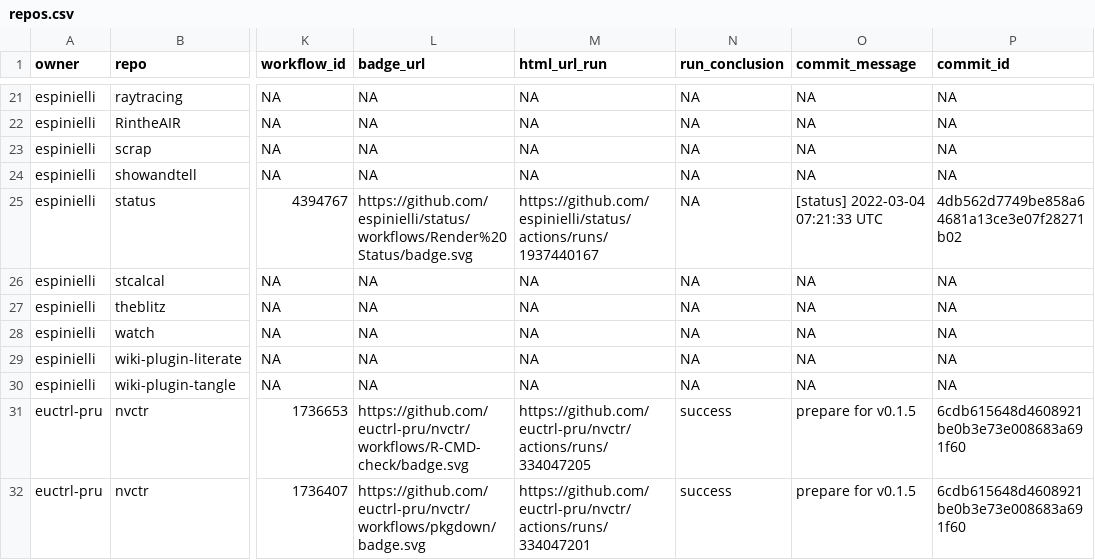
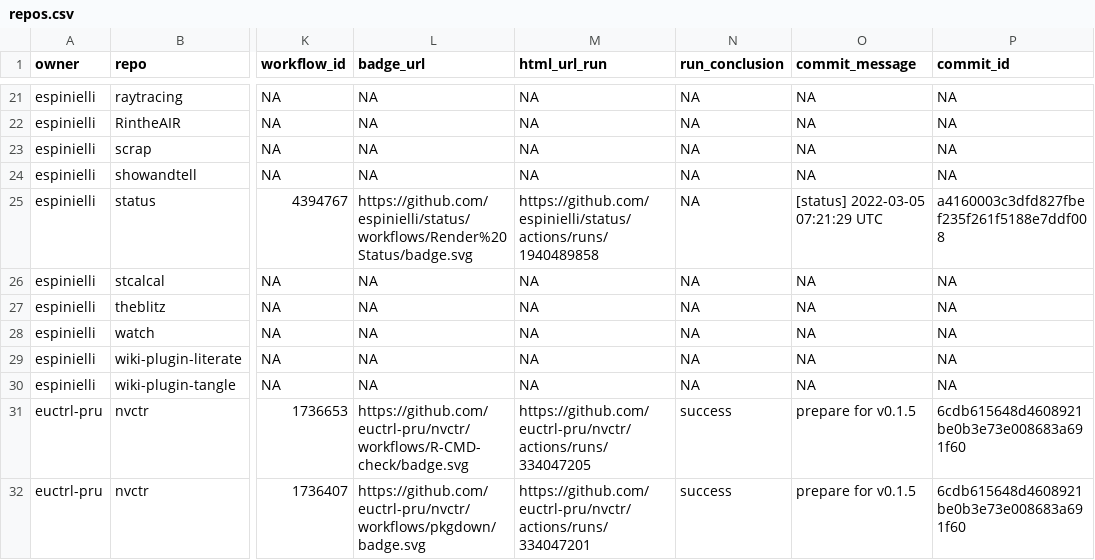
Before and after one commit to espinielli/status, a CSV file: repos.csv, drawn as a sheet; only a part is shown, gaps mark what is left out; the diff names each change by its address in the sheet, - before the commit and + after, or states it on an @@ line.

```diff
--- a/repos.csv
+++ b/repos.csv
-M25 (html_url_run): https://github.com/espinielli/status/actions/runs/1937440167
+M25 (html_url_run): https://github.com/espinielli/status/actions/runs/1940489858
-O25 (commit_message): [status] 2022-03-04 07:21:33 UTC
+O25 (commit_message): [status] 2022-03-05 07:21:29 UTC
-P25 (commit_id): 4db562d7749be858a64681a13ce3e07f28271b02
+P25 (commit_id): a4160003c3dfd827fbef235f261f5188e7ddf008
```
Also changed, not shown: 1 other file.
